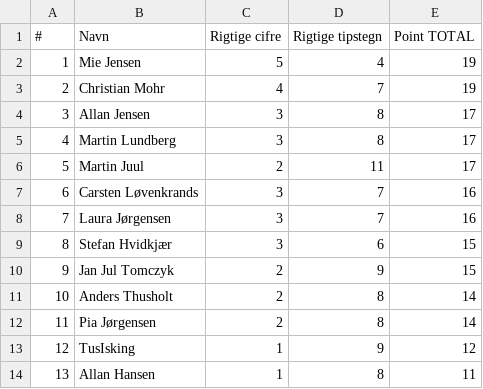
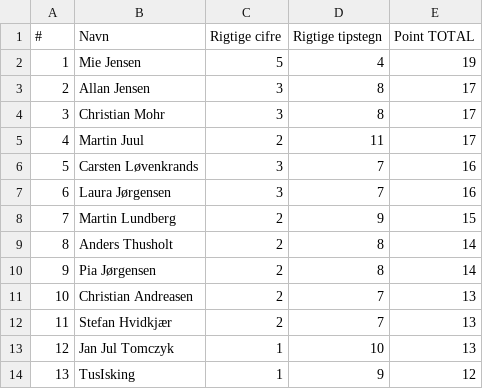
Before and after one commit to hrmohr/groupstage, a CSV file: docs/resources/vm2022/vm2022-stillingen.csv, drawn as a sheet; only a part is shown; the diff covers the shown part only.

```diff
--- a/docs/resources/vm2022/vm2022-stillingen.csv
+++ b/docs/resources/vm2022/vm2022-stillingen.csv
@@ -2,13 +2,13 @@
 1,"Mie Jensen",5,4,19
-2,"Christian Mohr",4,7,19
-3,"Allan Jensen",3,8,17
-4,"Martin Lundberg",3,8,17
-5,"Martin Juul",2,11,17
-6,"Carsten Løvenkrands",3,7,16
-7,"Laura Jørgensen",3,7,16
-8,"Stefan Hvidkjær",3,6,15
-9,"Jan Jul Tomczyk",2,9,15
-10,"Anders Thusholt",2,8,14
-11,"Pia Jørgensen",2,8,14
-12,"TusIsking",1,9,12
-13,"Allan Hansen",1,8,11
+2,"Allan Jensen",3,8,17
+3,"Christian Mohr",3,8,17
+4,"Martin Juul",2,11,17
+5,"Carsten Løvenkrands",3,7,16
+6,"Laura Jørgensen",3,7,16
+7,"Martin Lundberg",2,9,15
+8,"Anders Thusholt",2,8,14
+9,"Pia Jørgensen",2,8,14
+10,"Christian Andreasen",2,7,13
+11,"Stefan Hvidkjær",2,7,13
+12,"Jan Jul Tomczyk",1,10,13
+13,"TusIsking",1,9,12
```
Also changed, not shown: 10 edited cells elsewhere in this file, 2 other files.
